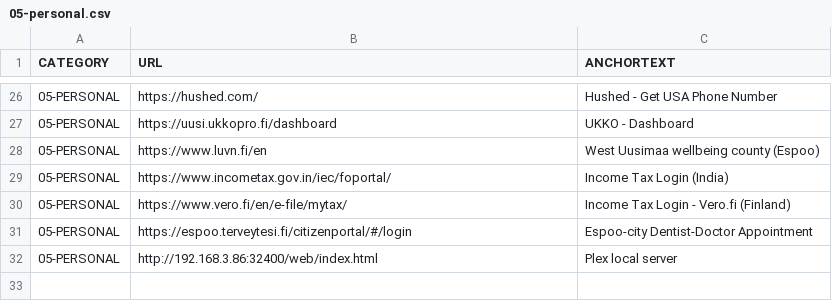
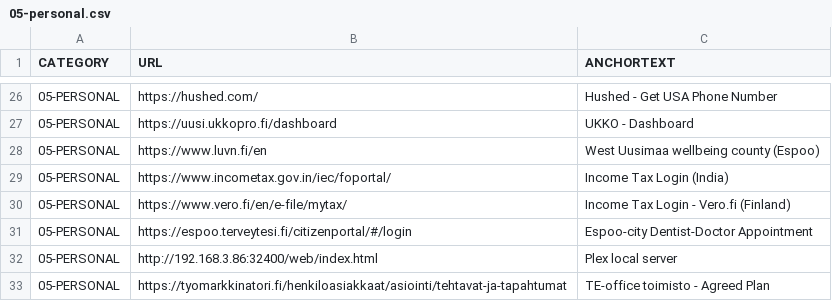
Before and after one commit to abhishek-paliwal/PROJECTS-REACTJS, a CSV file: app01-homepage/src/data/data_in/05-personal.csv, drawn as a sheet; only a part is shown, gaps mark what is left out; the diff names each change by its address in the sheet, - before the commit and + after, or states it on an @@ line.

```diff
--- a/app01-homepage/src/data/data_in/05-personal.csv
+++ b/app01-homepage/src/data/data_in/05-personal.csv
+row 33: 05-PERSONAL | https://tyomarkkinatori.fi/henkiloasiakkaat/asiointi/tehtavat-ja-tapahtumat | TE-office toimisto - Agreed Plan
```
Also changed, not shown: app01-homepage/src/data/data_out/combinedCategoryLinksData.csv, 3 other files.
